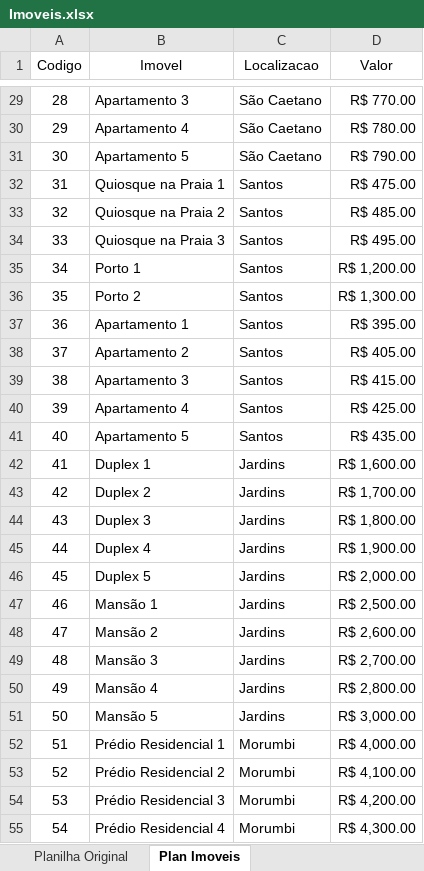
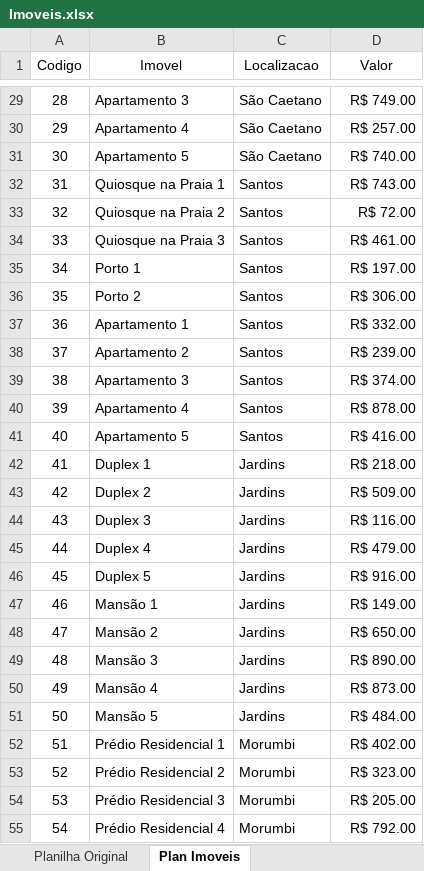
Before and after one commit to LuccaGonzalez/Banco-Imobiliario-Game, an Excel workbook: Imoveis.xlsx, sheet Plan Imoveis, drawn as a sheet; only a part is shown, gaps mark what is left out; values as stored, in another font and other column widths than the file's, no borders; table styles not drawn; the diff covers the shown part only; the diff names each change by its address in the sheet, - before the commit and + after, or states it on an @@ line.

```diff
--- a/Imoveis.xlsx (sheet Plan Imoveis)
+++ b/Imoveis.xlsx (sheet Plan Imoveis)
-D29 (Valor): R$ 770.00
+D29 (Valor): R$ 749.00
-D30 (Valor): R$ 780.00
+D30 (Valor): R$ 257.00
-D31 (Valor): R$ 790.00
+D31 (Valor): R$ 740.00
-D32 (Valor): R$ 475.00
+D32 (Valor): R$ 743.00
-D33 (Valor): R$ 485.00
+D33 (Valor): R$ 72.00
-D34 (Valor): R$ 495.00
+D34 (Valor): R$ 461.00
-D35 (Valor): R$ 1,200.00
+D35 (Valor): R$ 197.00
-D36 (Valor): R$ 1,300.00
+D36 (Valor): R$ 306.00
-D37 (Valor): R$ 395.00
+D37 (Valor): R$ 332.00
-D38 (Valor): R$ 405.00
+D38 (Valor): R$ 239.00
-D39 (Valor): R$ 415.00
+D39 (Valor): R$ 374.00
-D40 (Valor): R$ 425.00
+D40 (Valor): R$ 878.00
-D41 (Valor): R$ 435.00
+D41 (Valor): R$ 416.00
-D42 (Valor): R$ 1,600.00
+D42 (Valor): R$ 218.00
-D43 (Valor): R$ 1,700.00
+D43 (Valor): R$ 509.00
-D44 (Valor): R$ 1,800.00
+D44 (Valor): R$ 116.00
-D45 (Valor): R$ 1,900.00
+D45 (Valor): R$ 479.00
-D46 (Valor): R$ 2,000.00
+D46 (Valor): R$ 916.00
-D47 (Valor): R$ 2,500.00
+D47 (Valor): R$ 149.00
-D48 (Valor): R$ 2,600.00
+D48 (Valor): R$ 650.00
-D49 (Valor): R$ 2,700.00
+D49 (Valor): R$ 890.00
-D50 (Valor): R$ 2,800.00
+D50 (Valor): R$ 873.00
-D51 (Valor): R$ 3,000.00
+D51 (Valor): R$ 484.00
-D52 (Valor): R$ 4,000.00
+D52 (Valor): R$ 402.00
-D53 (Valor): R$ 4,100.00
+D53 (Valor): R$ 323.00
-D54 (Valor): R$ 4,200.00
+D54 (Valor): R$ 205.00
-D55 (Valor): R$ 4,300.00
+D55 (Valor): R$ 792.00
```
Also changed, not shown: 33 edited cells elsewhere in this sheet, 4 other files.
